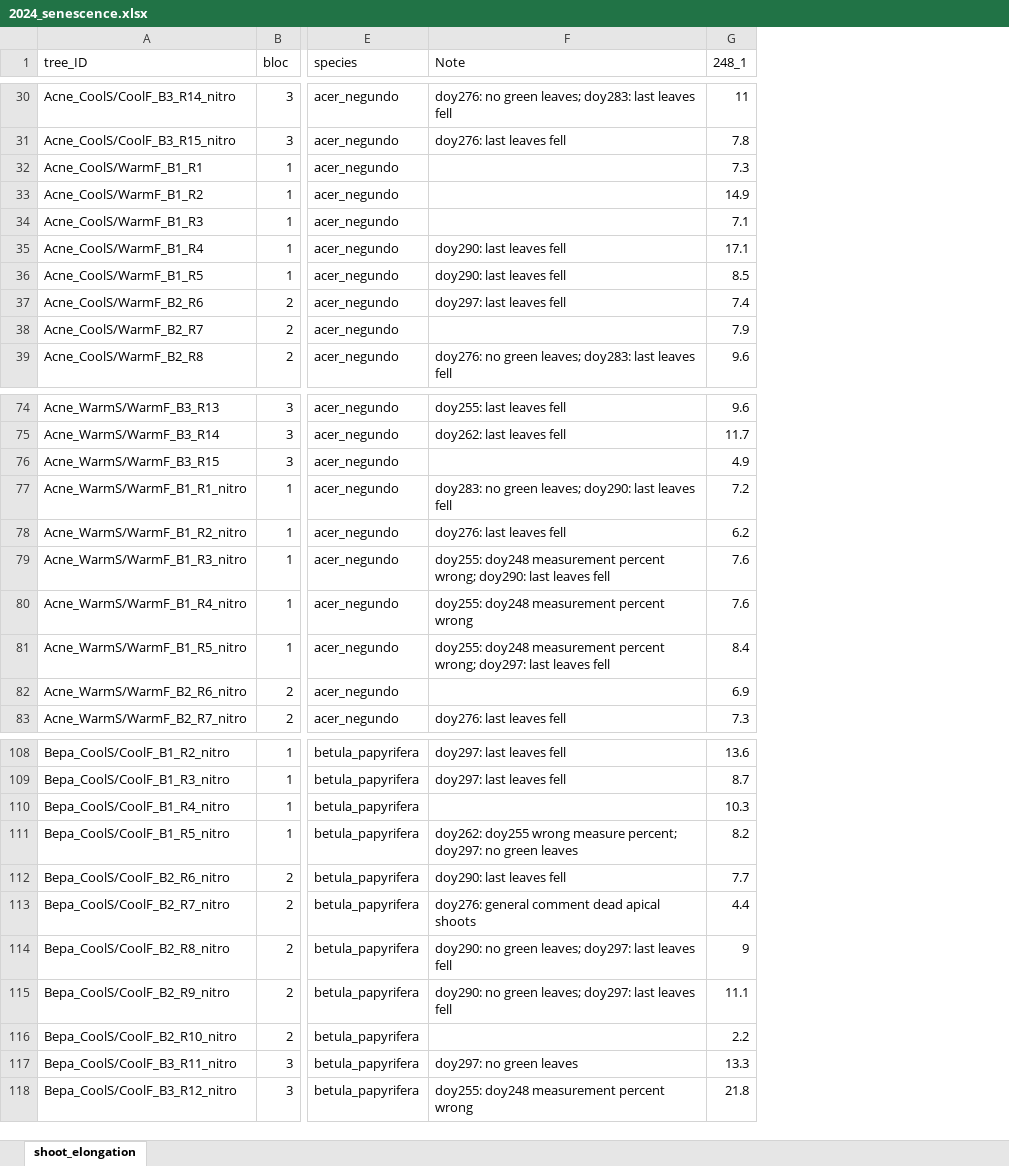
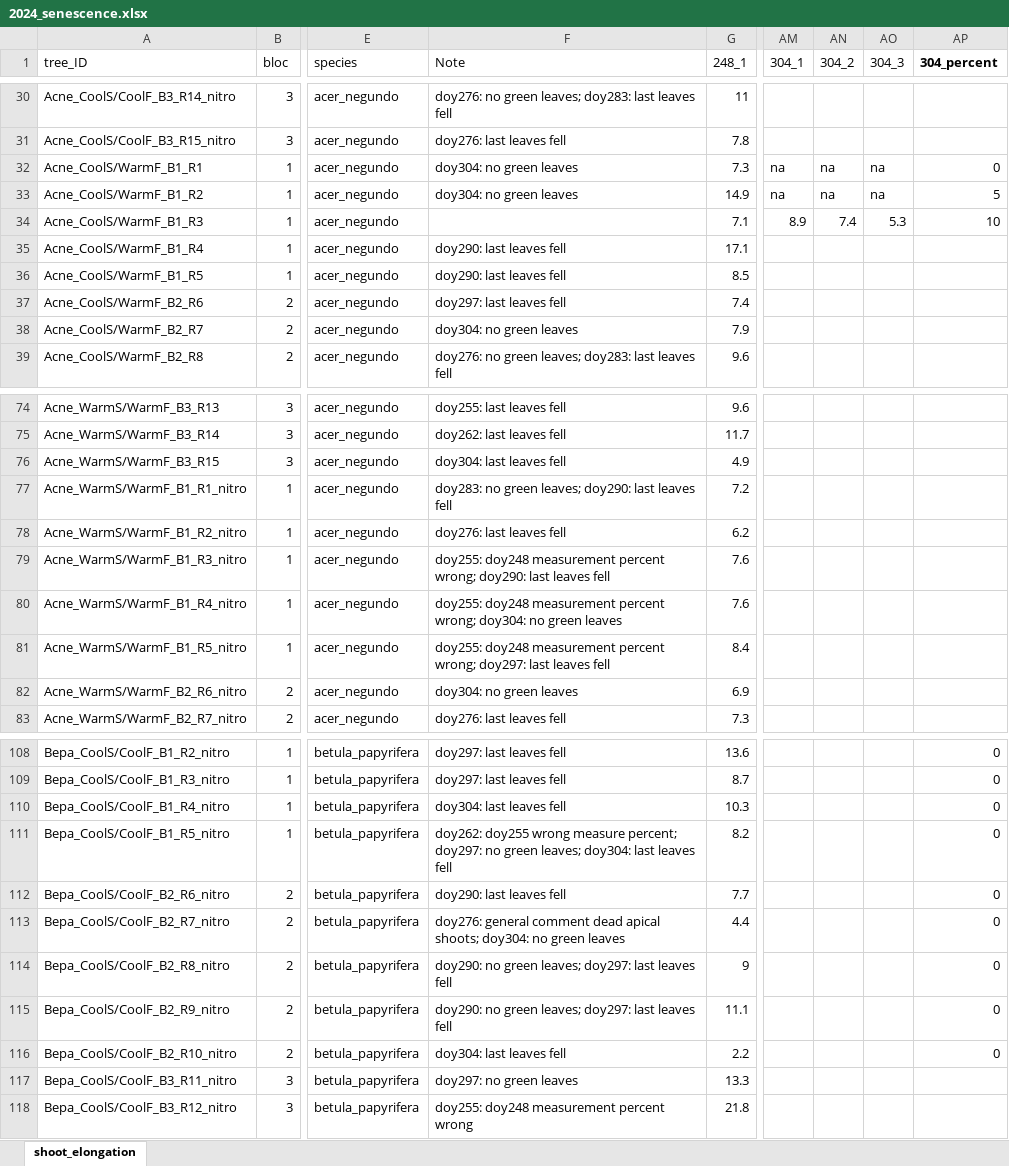
Before and after one commit to christophe-rd/fuelinex, an Excel workbook: data/monitoring_phenology/2024_senescence.xlsx, sheet shoot_elongation, drawn as a sheet; only a part is shown, gaps mark what is left out; values as stored, in another font and other column widths than the file's, no borders; charts and pictures and table styles not drawn; the diff covers the shown part only; the diff names each change by its address in the sheet, - before the commit and + after, or states it on an @@ line.

Commit message:
senescence monitoring at greenhouse

```diff
--- a/data/monitoring_phenology/2024_senescence.xlsx (sheet shoot_elongation)
+++ b/data/monitoring_phenology/2024_senescence.xlsx (sheet shoot_elongation)
+column AM (304_1), rows 32-34: na | na | 8.9
+column AN (304_2), rows 32-34: na | na | 7.4
+column AO (304_3), rows 32-34: na | na | 5.3
+column AP (304_percent), rows 32-34: 0 | 5 | 10; rows 108-116: all 0
-F32:F33 (Note): (empty)
+F32:F33 (Note): doy304: no green leaves
-F38 (Note): (empty)
+F38 (Note): doy304: no green leaves
-F76 (Note): (empty)
+F76 (Note): doy304: last leaves fell
-F80 (Note): …measurement percent wrong
+F80 (Note): …measurement percent wrong; doy304: no green leaves
-F82 (Note): (empty)
+F82 (Note): doy304: no green leaves
-F110 (Note): (empty)
+F110 (Note): doy304: last leaves fell
-F111 (Note): …no green leaves
+F111 (Note): …no green leaves; doy304: last leaves fell
-F113 (Note): …dead apical shoots
+F113 (Note): …dead apical shoots; doy304: no green leaves
-F116 (Note): (empty)
+F116 (Note): doy304: last leaves fell
```
Also changed, not shown: 32 edited cells elsewhere in this sheet, 1 other file.
